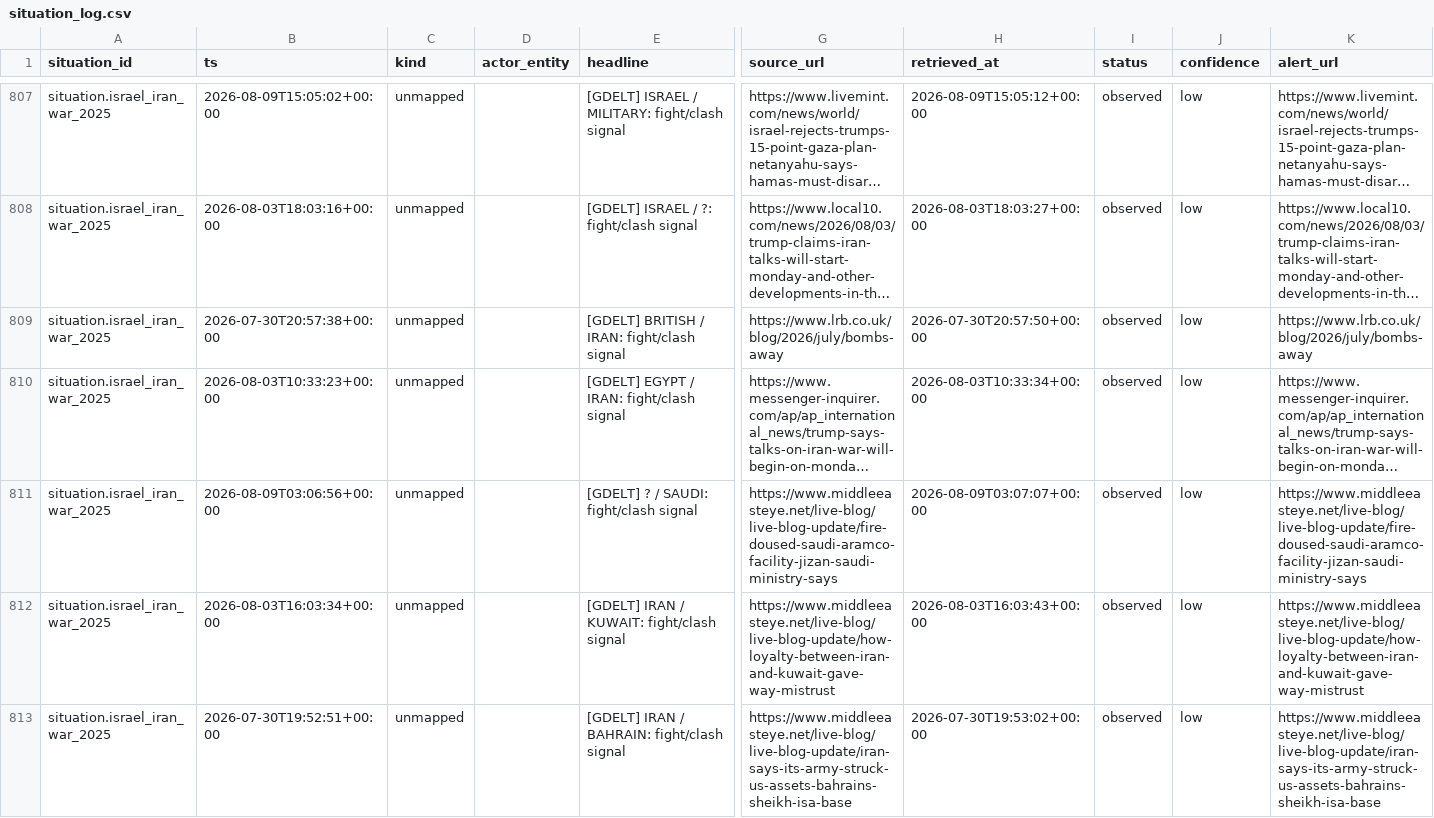
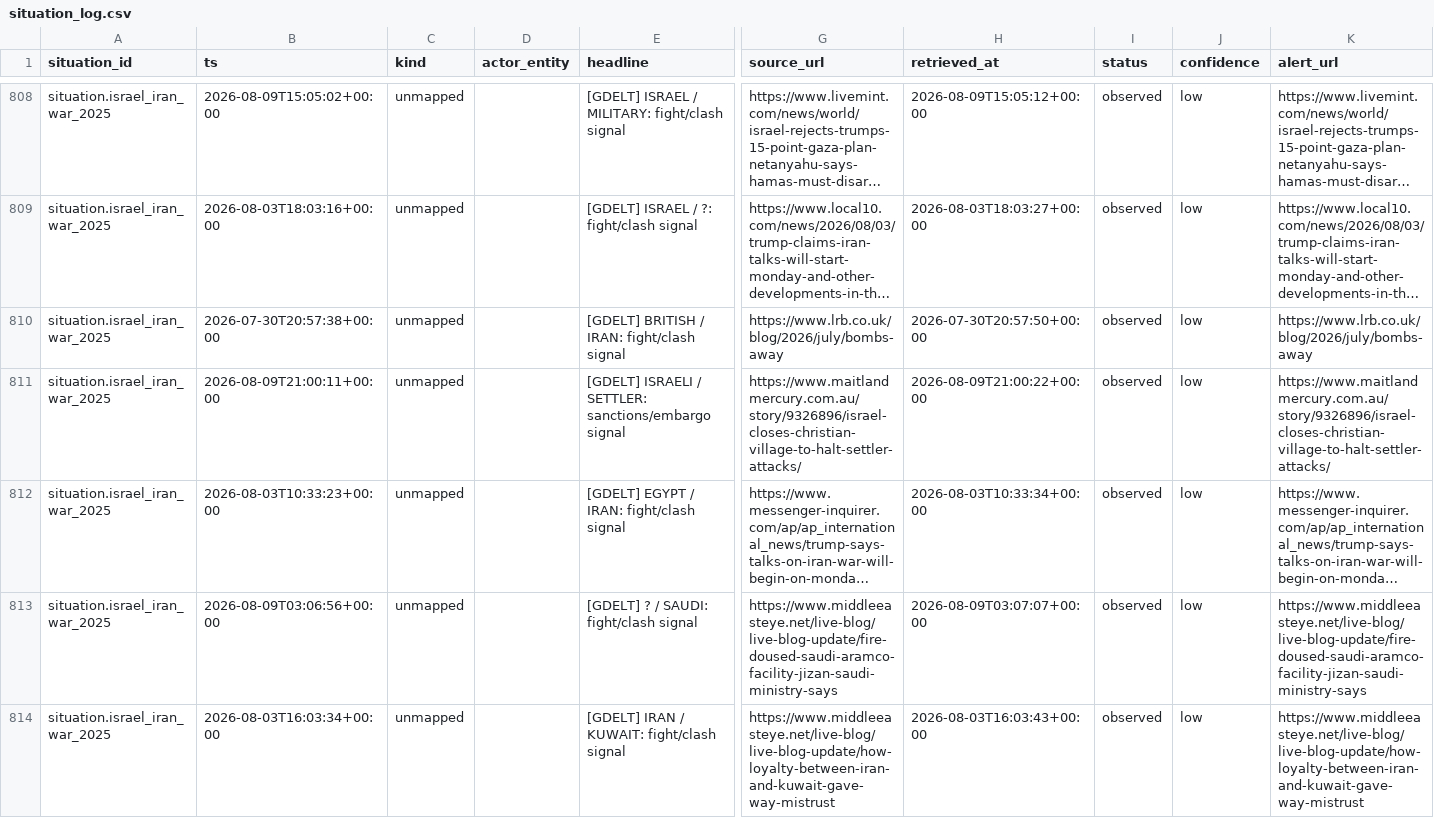
Before and after one commit to josephdelany/ripple-engine, a CSV file: data/state/situation_log.csv, drawn as a sheet; only a part is shown, gaps mark what is left out; the shorter side is filled out with more unchanged rows; long unchanged cells end in …; rows hold the shown columns only; the diff covers the shown part only; the diff names each change by its address in the sheet, - before the commit and + after, or states it on an @@ line.

```diff
--- a/data/state/situation_log.csv
+++ b/data/state/situation_log.csv
+row 811: situation.israel_iran_war_2025 | 2026-08-09T21:00:11+00:00 | unmapped |  | [GDELT] ISRAELI / SETTLER: sanctions/embargo signal | https://www.maitlandmercury.com.au/story/9326896/israel-closes-christian-village-to-halt-settler-attacks/ | 2026-08-09T21:00:22+00:00 | observed | low | https://www.maitlandmercury.com.au/story/9326896/israel-closes-christian-village-to-halt-settler-attacks/
```
Also changed, not shown: 8 added rows elsewhere in this file, data/alert_queue.csv, 1 other file.
